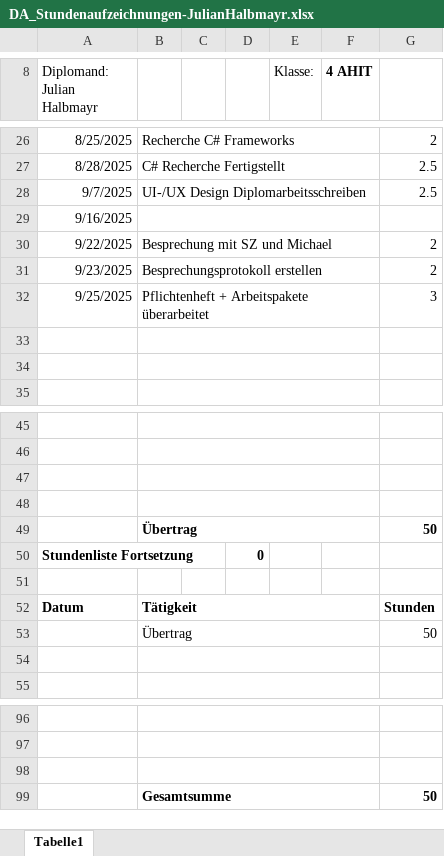
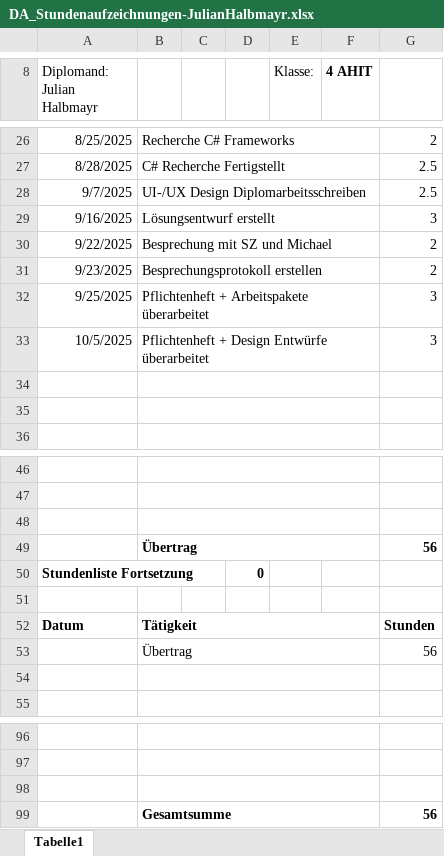
Before and after one commit to HalbmayrJulian/Digitales-Flugplatzmanagement, an Excel workbook: Stundenaufzeichnungen/Julian Halbmayr/DA_Stundenaufzeichnungen-JulianHalbmayr.xlsx, sheet Tabelle1, drawn as a sheet; only a part is shown, gaps mark what is left out; values as stored, in another font and other column widths than the file's, no borders; charts and pictures not drawn; removed rows and columns are numbered as before the commit, all else as after; the diff names each change by its address in the sheet, - before the commit and + after, or states it on an @@ line.

Commit message:
Stundenaufzeichnung aktualisiert

```diff
--- a/Stundenaufzeichnungen/Julian Halbmayr/DA_Stundenaufzeichnungen-JulianHalbmayr.xlsx (sheet Tabelle1)
+++ b/Stundenaufzeichnungen/Julian Halbmayr/DA_Stundenaufzeichnungen-JulianHalbmayr.xlsx (sheet Tabelle1)
-B29: (empty)
+B29: Lösungsentwurf erstellt
-G29: (empty)
+G29: 3
+row 33: 10/5/2025 | Pflichtenheft + Design Entwürfe überarbeitet |  |  |  |  | 3
-row 49: (empty)
+row 49:  | Übertrag |  |  |  |  | 56
-row 49:  | Übertrag |  |  |  |  | 50
-G53: 50
+G53: 56
-G99: 50
+G99: 56
```
